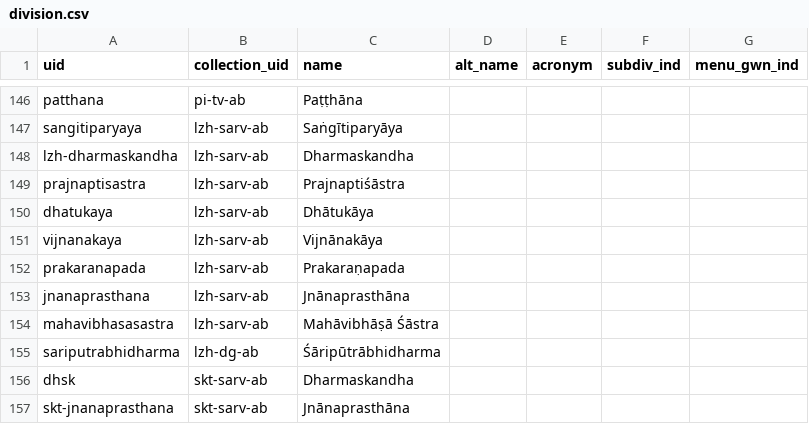
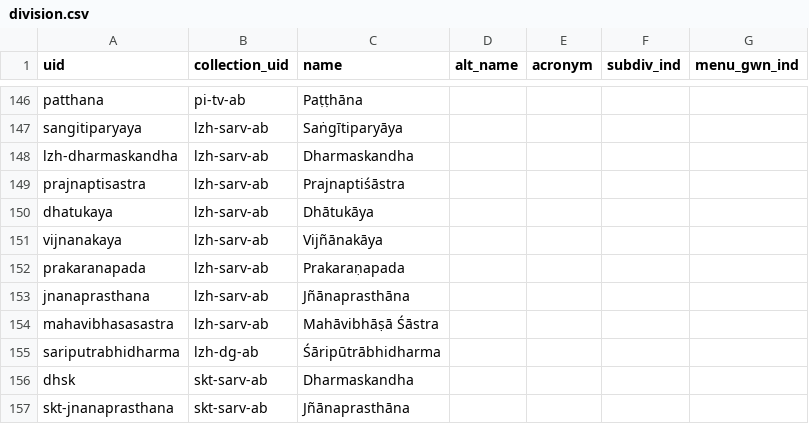
Before and after one commit to suttacentral/suttacentral, a CSV file: server/server/search/table/division.csv, drawn as a sheet; only a part is shown, gaps mark what is left out.

Commit message:
Correct various typos in static pages as supplied by John K, also correct spelling of Vijnanakaya and Jnanaprasthana

```diff
--- a/server/server/search/table/division.csv
+++ b/server/server/search/table/division.csv
@@ -150,5 +150,5 @@ prajnaptisastra,lzh-sarv-ab,Prajnaptiśāstra,,,,
 dhatukaya,lzh-sarv-ab,Dhātukāya,,,,
-vijnanakaya,lzh-sarv-ab,Vijnānakāya,,,,
+vijnanakaya,lzh-sarv-ab,Vijñānakāya,,,,
 prakaranapada,lzh-sarv-ab,Prakaraṇapada,,,,
-jnanaprasthana,lzh-sarv-ab,Jnānaprasthāna,,,,
+jnanaprasthana,lzh-sarv-ab,Jñānaprasthāna,,,,
 mahavibhasasastra,lzh-sarv-ab,Mahāvibhāṣā Śāstra,,,,
@@ -156,2 +156,2 @@ sariputrabhidharma,lzh-dg-ab,Śāripūtrābhidharma,,,,
 dhsk,skt-sarv-ab,Dharmaskandha,,,,
-skt-jnanaprasthana,skt-sarv-ab,Jnānaprasthāna,,,,
+skt-jnanaprasthana,skt-sarv-ab,Jñānaprasthāna,,,,
```
Also changed, not shown: server/server/search/table/uid_expansion.csv, 14 other files.
